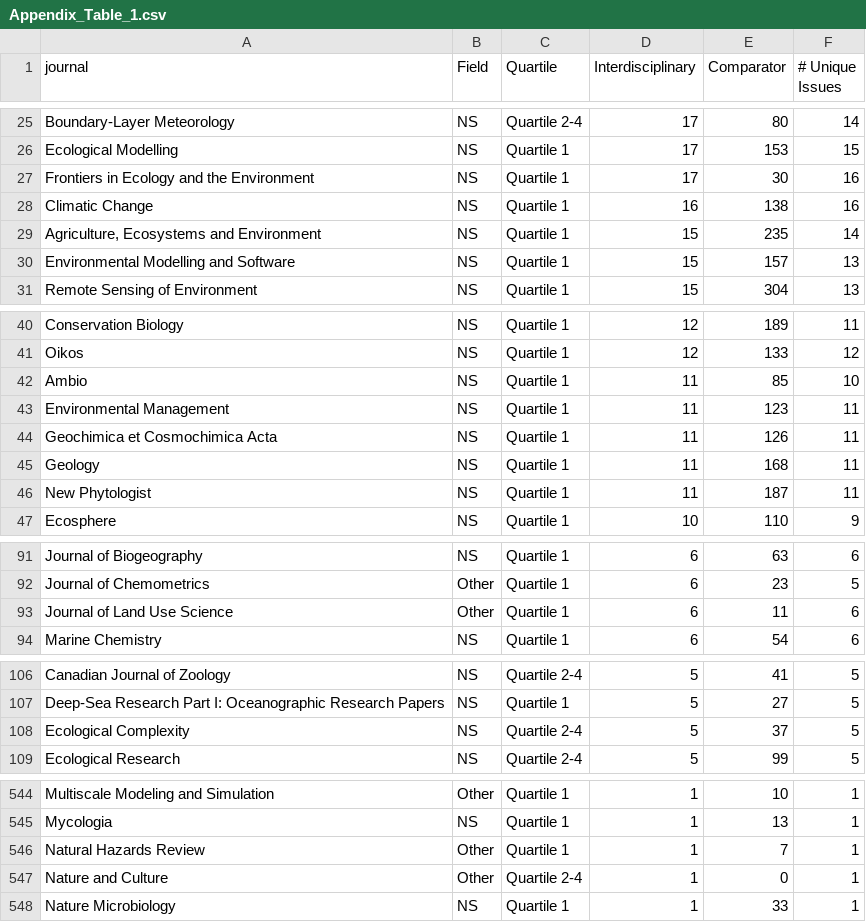
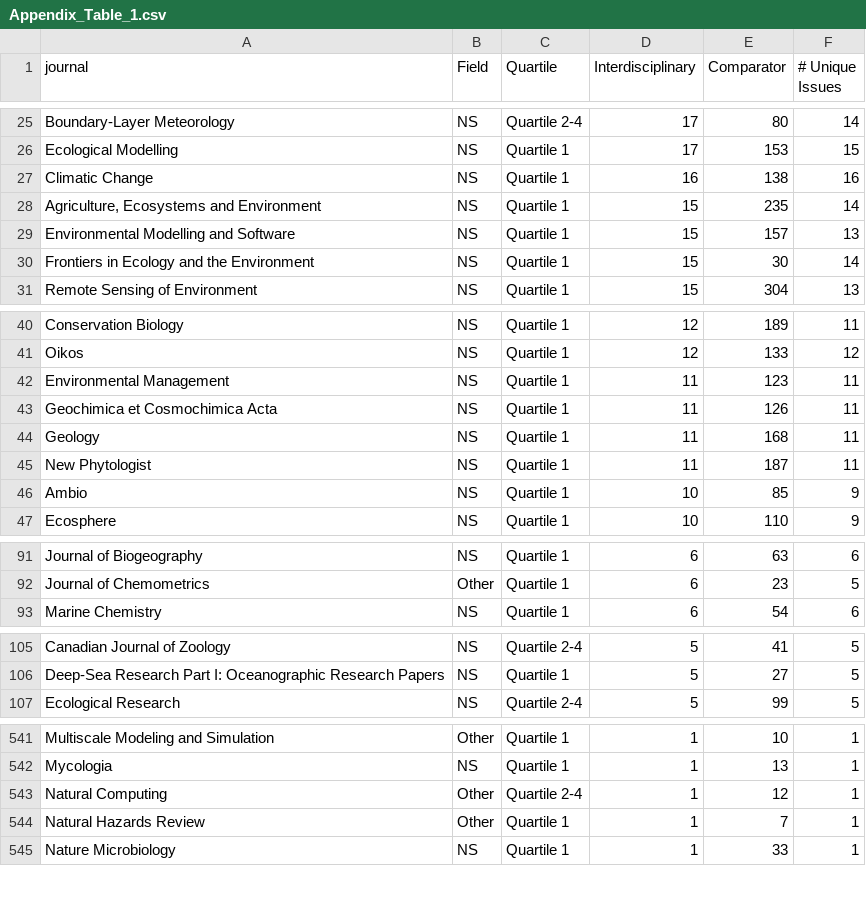
Before and after one commit to peihua-chen/high_quality_interdisciplinary_research, a CSV file: Scripts/Appendix_Table_1.csv, drawn as a sheet; only a part is shown, gaps mark what is left out; removed rows and columns are numbered as before the commit, all else as after; the diff covers the shown part only; the diff names each change by its address in the sheet, - before the commit and + after, or states it on an @@ line.

```diff
--- a/Scripts/Appendix_Table_1.csv
+++ b/Scripts/Appendix_Table_1.csv
-row 27: Frontiers in Ecology and the Environment | NS | Quartile 1 | 17 | 30 | 16
+row 30: Frontiers in Ecology and the Environment | NS | Quartile 1 | 15 | 30 | 14
-row 42: Ambio | NS | Quartile 1 | 11 | 85 | 10
+row 46: Ambio | NS | Quartile 1 | 10 | 85 | 9
-row 93: Journal of Land Use Science | Other | Quartile 1 | 6 | 11 | 6
-row 108: Ecological Complexity | NS | Quartile 2-4 | 5 | 37 | 5
+row 543: Natural Computing | Other | Quartile 2-4 | 1 | 12 | 1
-row 547: Nature and Culture | Other | Quartile 2-4 | 1 | 0 | 1
```
Also changed, not shown: 3 added rows and 6 removed rows elsewhere in this file, 1 other file.
